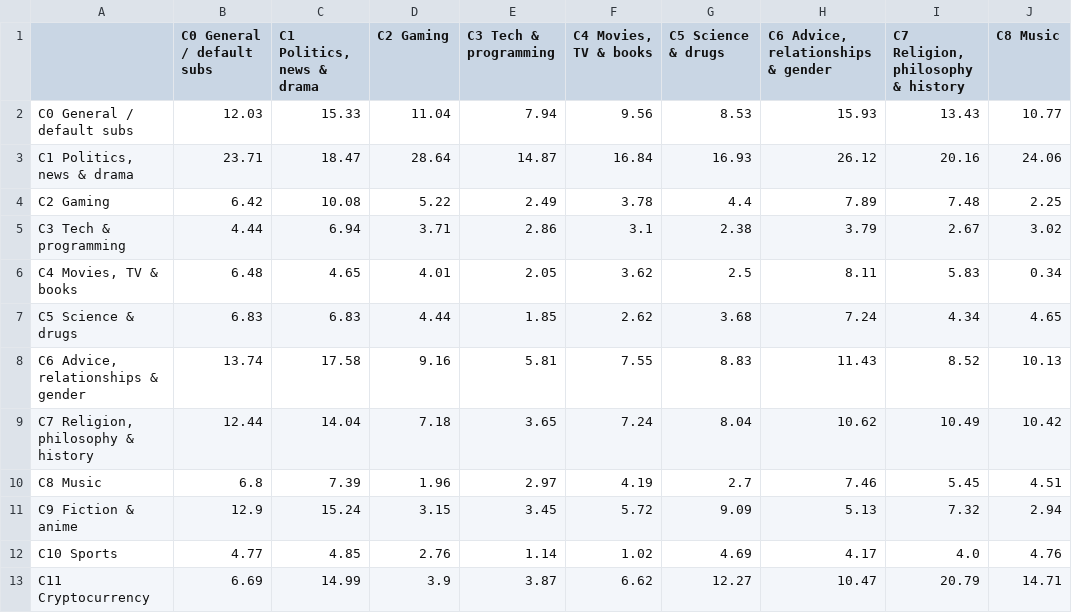
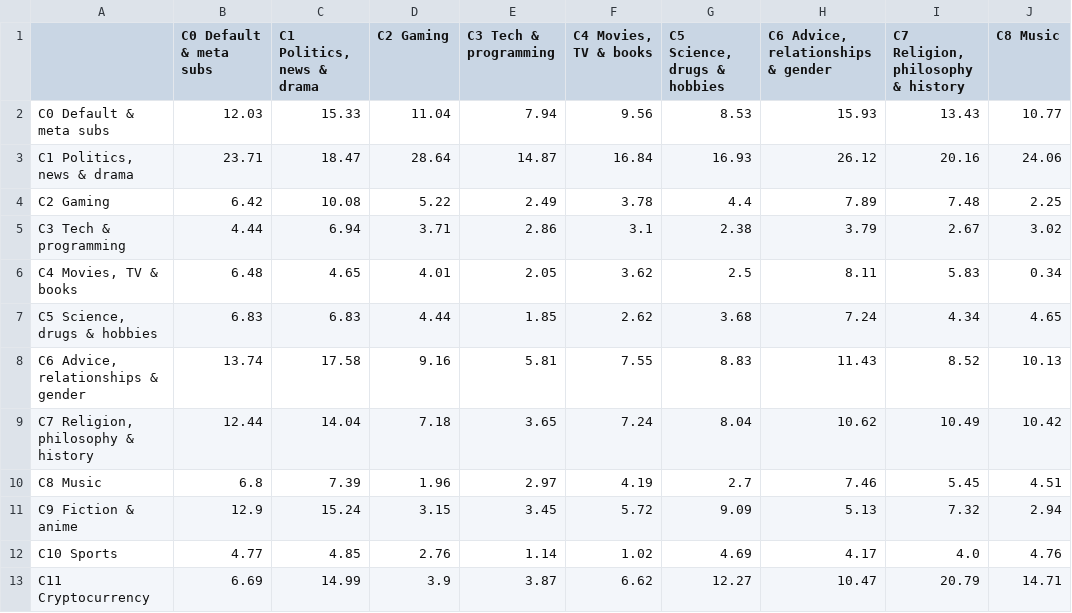
Before and after one commit to Raaif-Yousuf/subreddit-conflict-networks, a CSV file: results/part2_hostility_matrix.csv, drawn as a sheet; only a part is shown; the diff names each change by its address in the sheet, - before the commit and + after, or states it on an @@ line.

```diff
--- a/results/part2_hostility_matrix.csv
+++ b/results/part2_hostility_matrix.csv
-B1: C0 General / default subs
+B1: C0 Default & meta subs
-G1: C5 Science & drugs
+G1: C5 Science, drugs & hobbies
-A2: C0 General / default subs
+A2: C0 Default & meta subs
-A7: C5 Science & drugs
+A7: C5 Science, drugs & hobbies
```
Also changed, not shown: results/part2_communities.csv, results/part2_hostility_long.csv, 11 other files.
